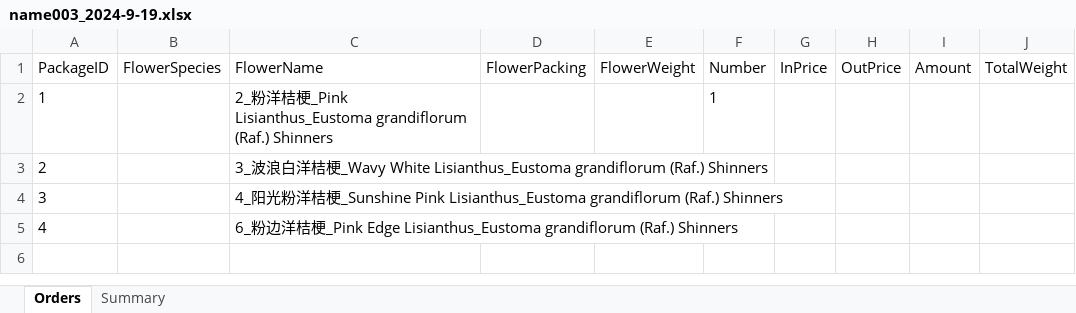
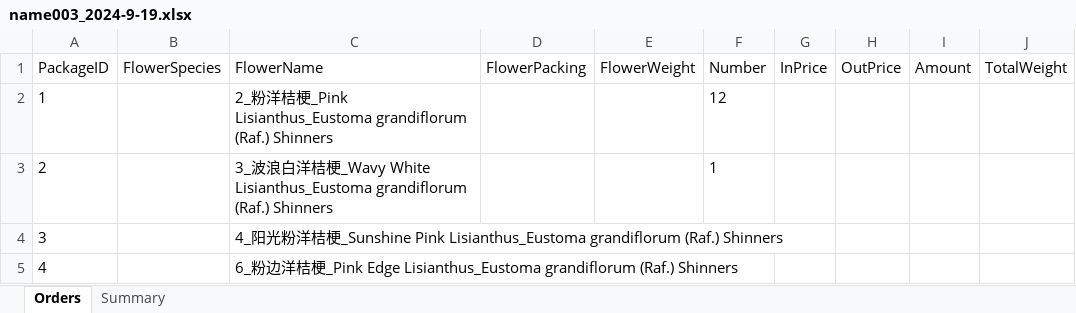
Before and after one commit to Y-small-space/FlowerShopWeb, an Excel workbook: DateBase/orders/name003_2024-9-19.xlsx, sheet Orders, drawn as a sheet; only a part is shown; values as stored, in another font and other column widths than the file's, no borders; the diff names each change by its address in the sheet, - before the commit and + after, or states it on an @@ line.

Commit message:
Update DateBase/orders/name003_2024-9-19.xlsx

```diff
--- a/DateBase/orders/name003_2024-9-19.xlsx (sheet Orders)
+++ b/DateBase/orders/name003_2024-9-19.xlsx (sheet Orders)
-F2 (Number): 1
+F2 (Number): 12
-F3 (Number): (empty)
+F3 (Number): 1
```
Also changed, not shown: sheet Summary.
